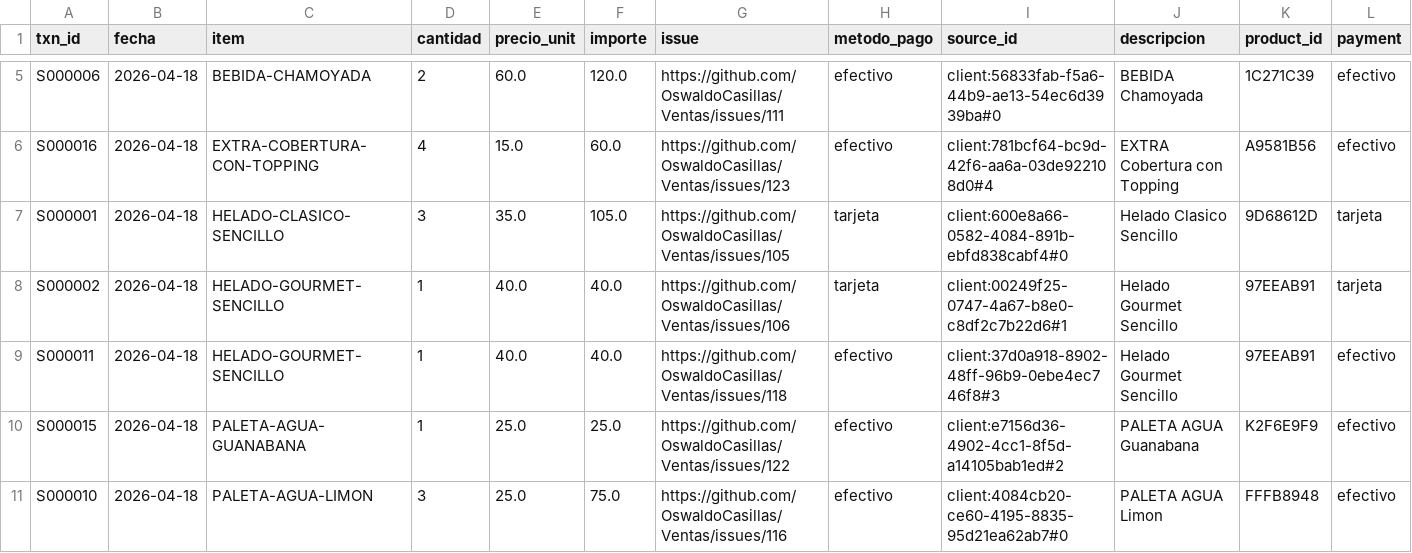
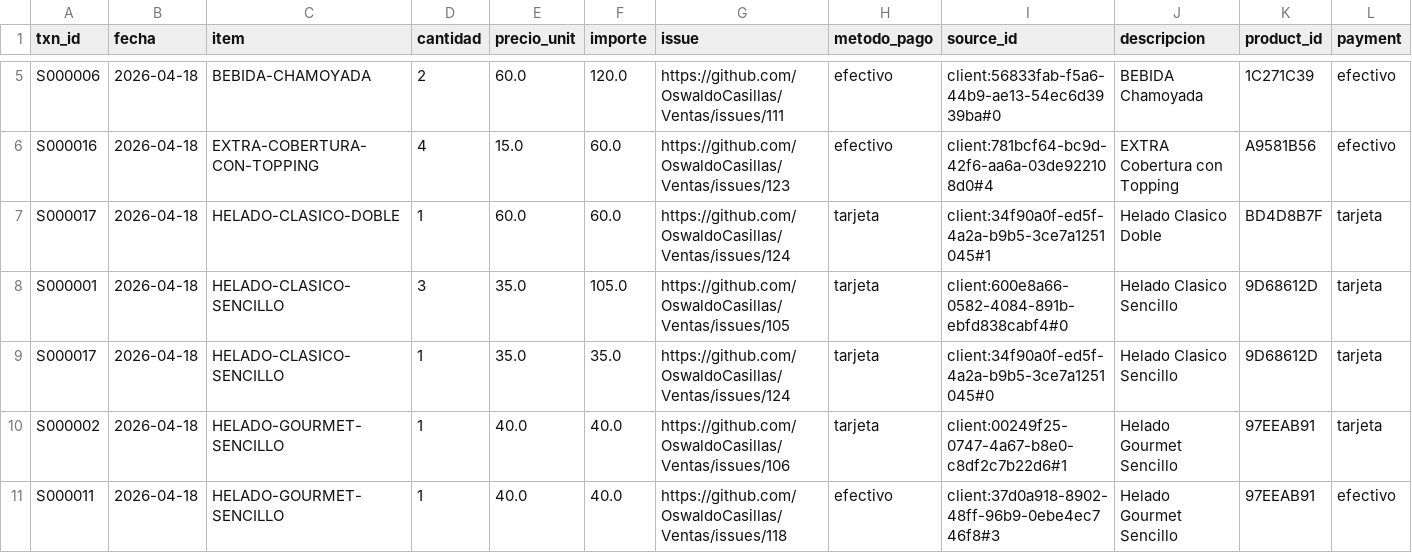
Before and after one commit to OswaldoCasillas/Ventas, a CSV file: docs/diario/2026-04-18-ventas.csv, drawn as a sheet; only a part is shown, gaps mark what is left out; the shorter side is filled out with more unchanged rows; the diff names each change by its address in the sheet, - before the commit and + after, or states it on an @@ line.

```diff
--- a/docs/diario/2026-04-18-ventas.csv
+++ b/docs/diario/2026-04-18-ventas.csv
+row 7: S000017 | 2026-04-18 | HELADO-CLASICO-DOBLE | 1 | 60.0 | 60.0 | https://github.com/OswaldoCasillas/Ventas/issues/124 | tarjeta | client:34f90a0f-ed5f-4a2a-b9b5-3ce7a1251045#1 | Helado Clasico Doble | BD4D8B7F | tarjeta
+row 9: S000017 | 2026-04-18 | HELADO-CLASICO-SENCILLO | 1 | 35.0 | 35.0 | https://github.com/OswaldoCasillas/Ventas/issues/124 | tarjeta | client:34f90a0f-ed5f-4a2a-b9b5-3ce7a1251045#0 | Helado Clasico Sencillo | 9D68612D | tarjeta
```
Also changed, not shown: data/inventory.csv, data/processed_events.csv, 7 other files.
